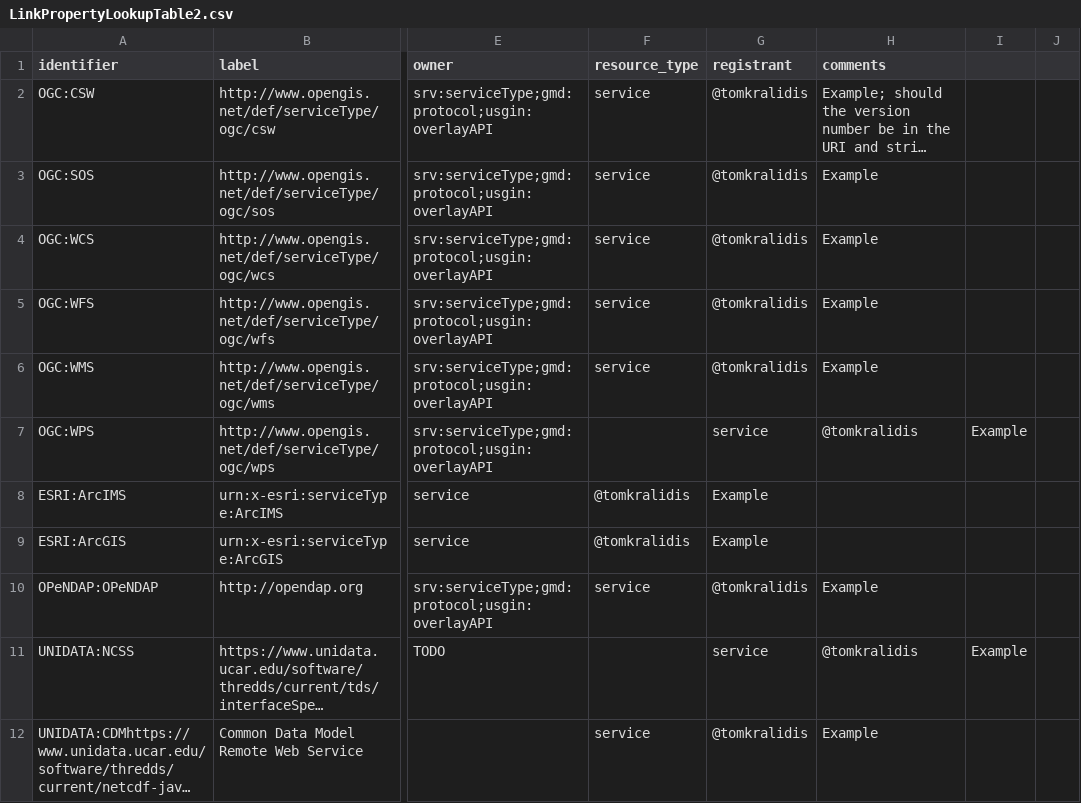
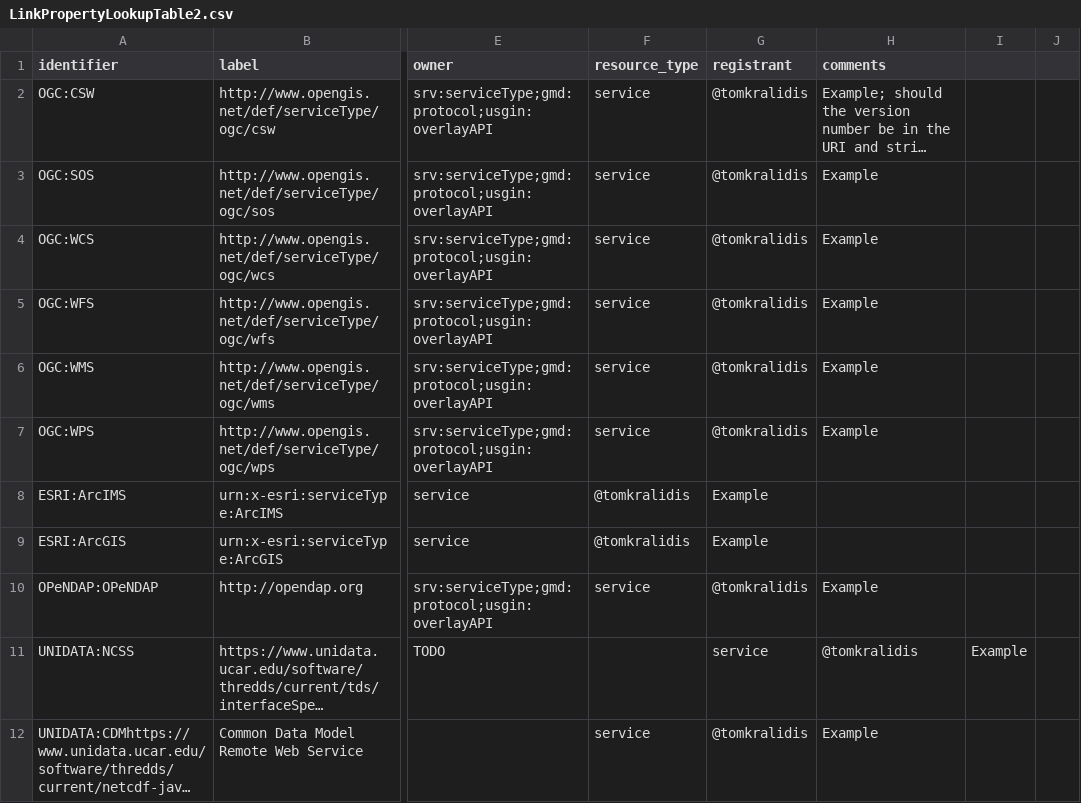
Before and after one commit to OSGeo/Cat-Interop, a CSV file: LinkPropertyLookupTable2.csv, drawn as a sheet; only a part is shown, gaps mark what is left out; long unchanged cells end in …; the diff names each change by its address in the sheet, - before the commit and + after, or states it on an @@ line.

Commit message:
Update LinkPropertyLookupTable2.csv

```diff
--- a/LinkPropertyLookupTable2.csv
+++ b/LinkPropertyLookupTable2.csv
-F7 (resource_type): (empty)
+F7 (resource_type): service
-G7 (registrant): service
+G7 (registrant): @tomkralidis
-H7 (comments): @tomkralidis
+H7 (comments): Example
-I7: Example
+I7: (empty)
```
